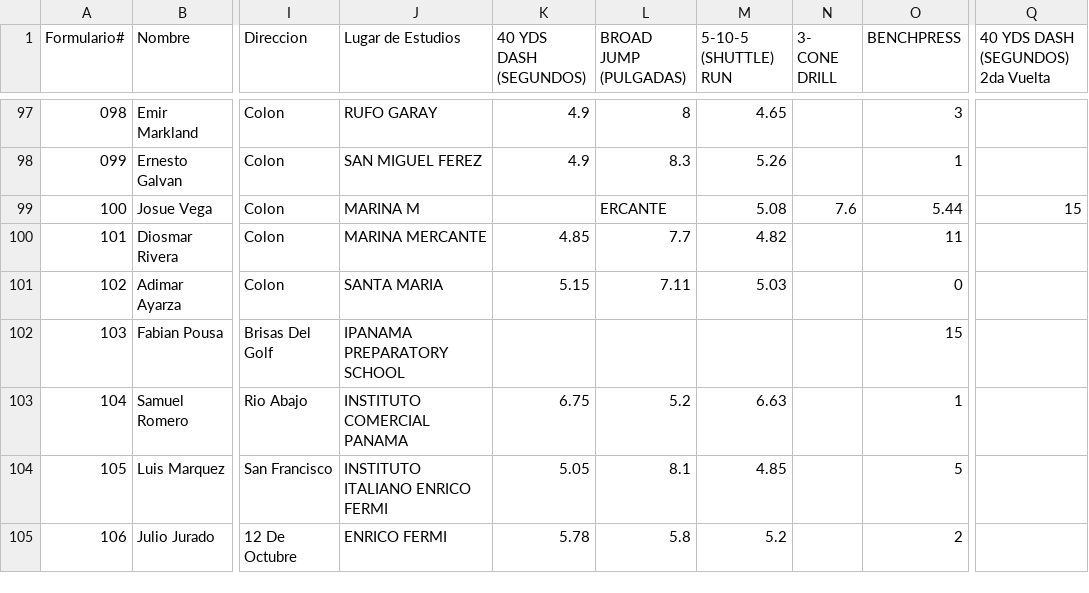
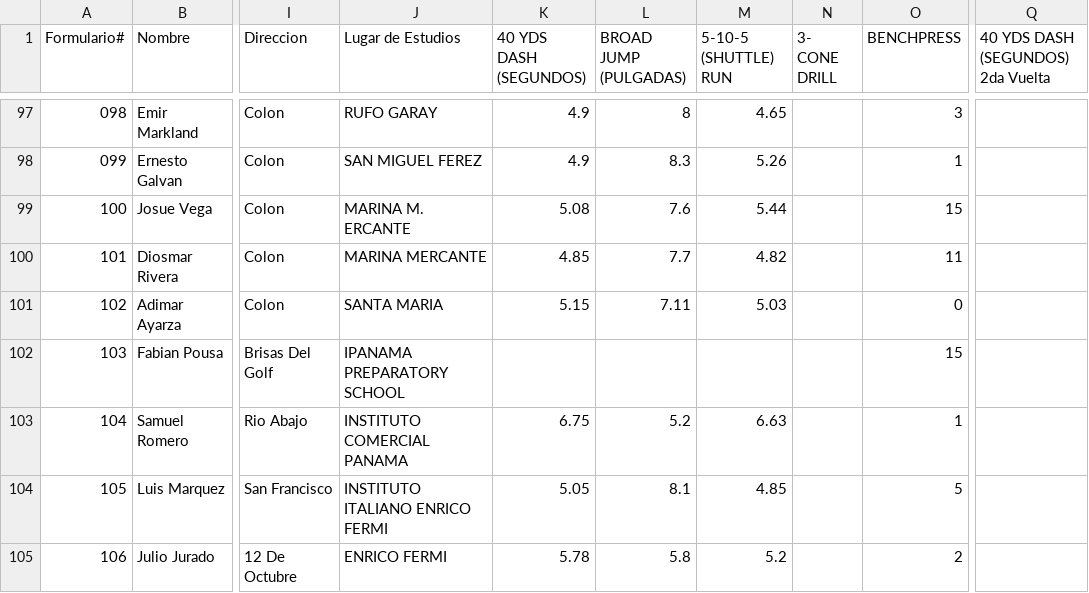
Before and after one commit to Eddy0412/athlete-dashboard, a CSV file: app/results.csv, drawn as a sheet; only a part is shown, gaps mark what is left out; the diff names each change by its address in the sheet, - before the commit and + after, or states it on an @@ line.

Commit message:
Update results.csv with new data entries
Added a new row to the results CSV file with updated data.

```diff
--- a/app/results.csv
+++ b/app/results.csv
-J99 (Lugar de Estudios): MARINA M
+J99 (Lugar de Estudios): MARINA M. ERCANTE
-K99 (40 YDS DASH (SEGUNDOS)): (empty)
+K99 (40 YDS DASH (SEGUNDOS)): 5.08
-L99 (BROAD JUMP (PULGADAS)): ERCANTE
+L99 (BROAD JUMP (PULGADAS)): 7.6
-M99 (5-10-5 (SHUTTLE) RUN): 5.08
+M99 (5-10-5 (SHUTTLE) RUN): 5.44
-N99 (3- CONE DRILL): 7.6
+N99 (3- CONE DRILL): (empty)
-O99 (BENCHPRESS): 5.44
+O99 (BENCHPRESS): 15
-Q99: 15
+Q99: (empty)
```
